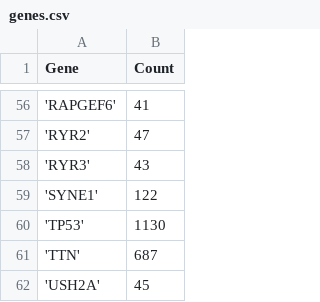
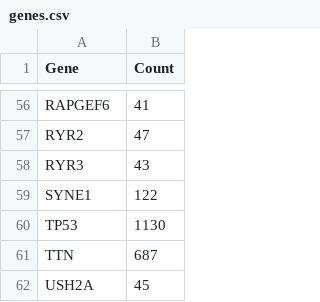
Before and after one commit to tanyamaini/computational-biology, a CSV file: breast-cancer/genes.csv, drawn as a sheet; only a part is shown, gaps mark what is left out; the diff covers the shown part only.

Commit message:
Update genes.csv

```diff
--- a/breast-cancer/genes.csv
+++ b/breast-cancer/genes.csv
@@ -56,7 +56,7 @@ Gene,Count
-'RAPGEF6',41
-'RYR2',47
-'RYR3',43
-'SYNE1',122
-'TP53',1130
-'TTN',687
-'USH2A',45
+RAPGEF6,41
+RYR2,47
+RYR3,43
+SYNE1,122
+TP53,1130
+TTN,687
+USH2A,45
```
Also changed, not shown: 54 edited cells elsewhere in this file.
